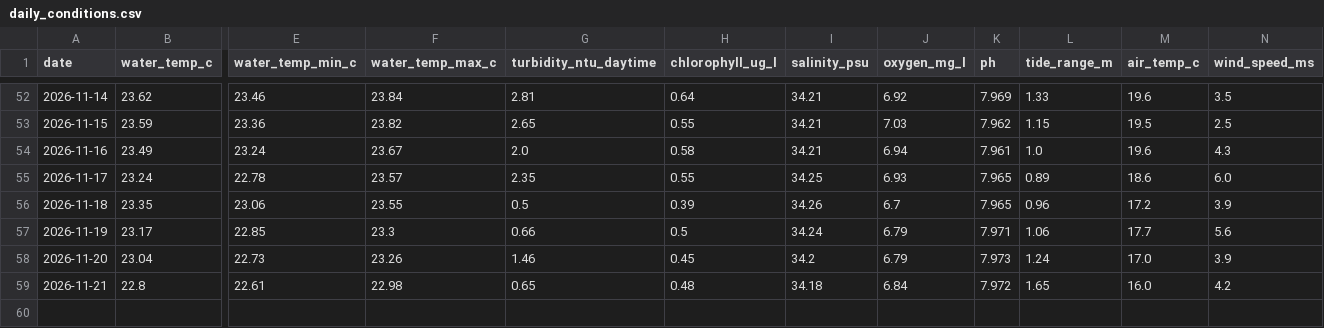
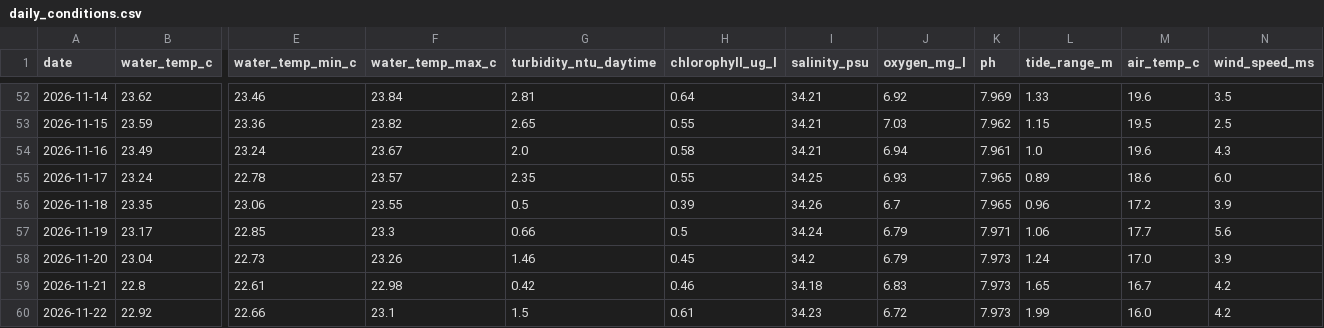
Before and after one commit to joshuafrommeyer-35/PierTracker, a CSV file: results/daily_conditions.csv, drawn as a sheet; only a part is shown, gaps mark what is left out; rows hold the shown columns only; the diff names each change by its address in the sheet, - before the commit and + after, or states it on an @@ line.

```diff
--- a/results/daily_conditions.csv
+++ b/results/daily_conditions.csv
-G59 (turbidity_ntu_daytime): 0.65
+G59 (turbidity_ntu_daytime): 0.42
-H59 (chlorophyll_ug_l): 0.48
+H59 (chlorophyll_ug_l): 0.46
-J59 (oxygen_mg_l): 6.84
+J59 (oxygen_mg_l): 6.83
-K59 (ph): 7.972
+K59 (ph): 7.973
-M59 (air_temp_c): 16.0
+M59 (air_temp_c): 16.7
+row 60: 2026-11-22 | 22.92 | 22.66 | 23.1 | 1.5 | 0.61 | 34.23 | 6.72 | 7.973 | 1.99 | 16.0 | 4.2
```
Also changed, not shown: results/environment_hourly.csv, 4 other files.
